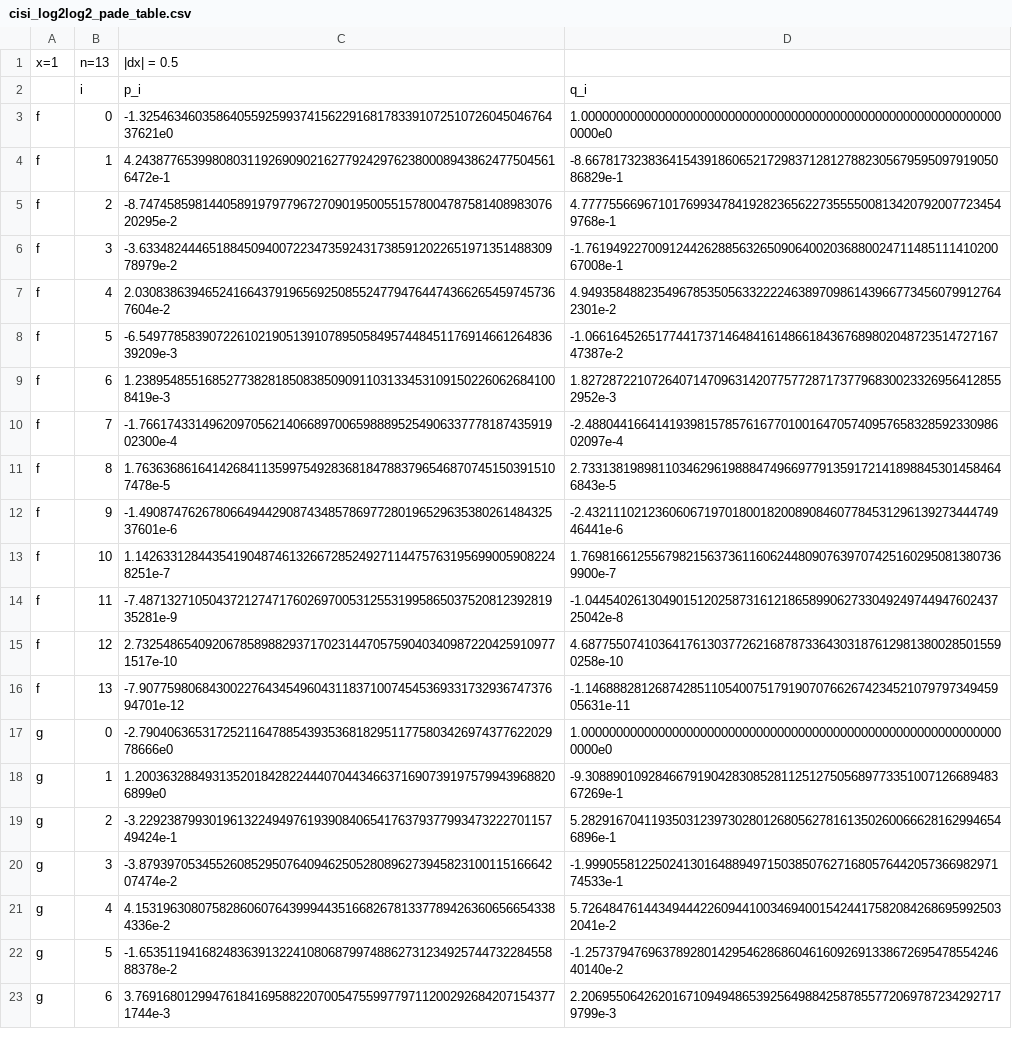
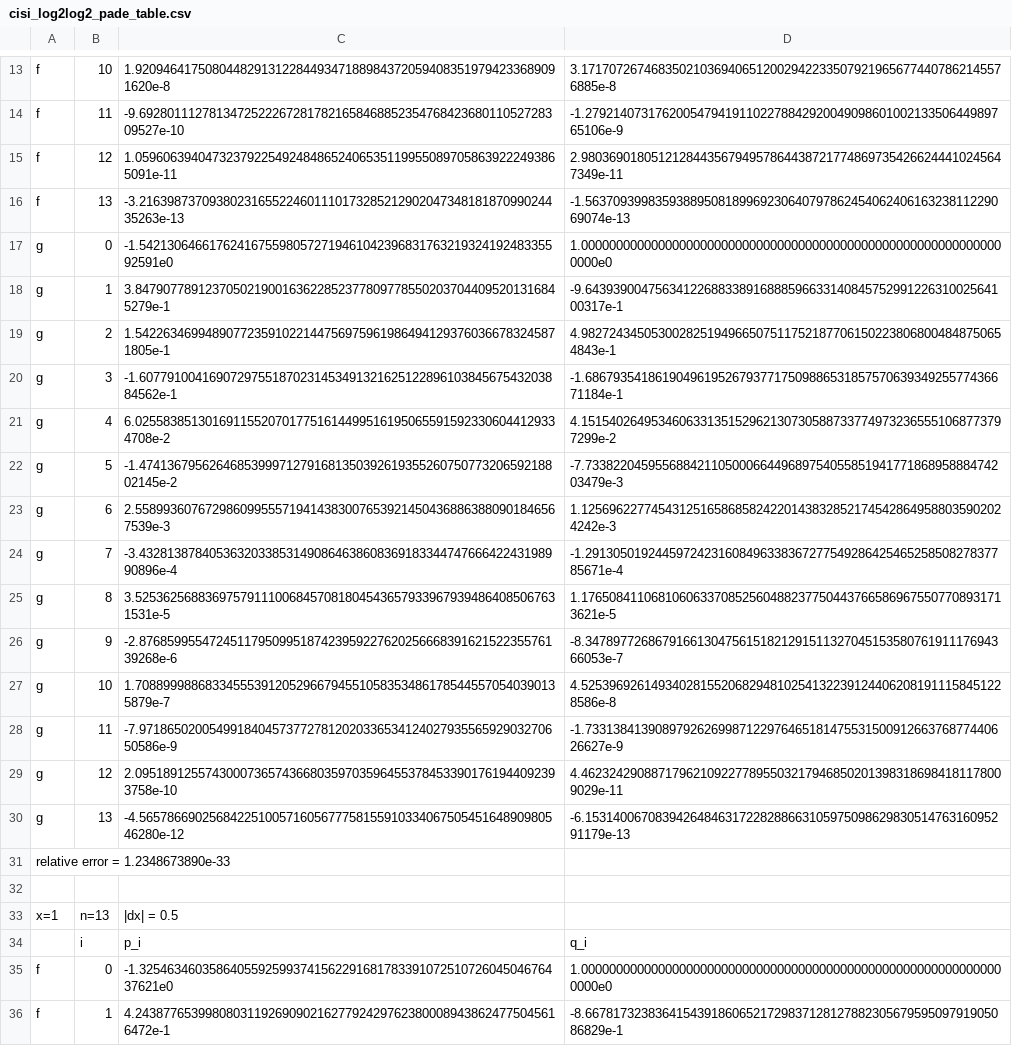
Before and after one commit to tk-yoshimura/ExpIntegralApproximation, a CSV file: results/cisi_log2log2_pade_table.csv, drawn as a sheet; only a part is shown, gaps mark what is left out; the shorter side is filled out with more unchanged rows; the diff covers the shown part only; the diff names each change by its address in the sheet, - before the commit and + after, or states it on an @@ line.

Commit message:
fix cisi pade table

```diff
--- a/results/cisi_log2log2_pade_table.csv
+++ b/results/cisi_log2log2_pade_table.csv
+row 13: f | 10 | 1.9209464175080448291312284493471889843720594083519794233689091620e-8 | 3.1717072674683502103694065120029422335079219656774407862145576885e-8
+row 14: f | 11 | -9.6928011127813472522267281782165846885235476842368011052728309527e-10 | -1.2792140731762005479419110227884292004909860100213350644989765106e-9
+row 15: f | 12 | 1.0596063940473237922549248486524065351199550897058639222493865091e-11 | 2.9803690180512128443567949578644387217748697354266244410245647349e-11
+row 16: f | 13 | -3.2163987370938023165522460111017328521290204734818187099024435263e-13 | -1.5637093998359388950818996923064079786245406240616323811229069074e-13
+row 17: g | 0 | -1.5421306466176241675598057271946104239683176321932419248335592591e0 | 1.0000000000000000000000000000000000000000000000000000000000000000e0
+row 18: g | 1 | 3.8479077891237050219001636228523778097785502037044095201316845279e-1 | -9.6439390047563412268833891688859663314084575299122631002564100317e-1
+row 19: g | 2 | 1.5422634699489077235910221447569759619864941293760366783245871805e-1 | 4.9827243450530028251949665075117521877061502238068004848750654843e-1
+row 20: g | 3 | -1.6077910041690729755187023145349132162512289610384567543203884562e-1 | -1.6867935418619049619526793771750988653185757063934925577436671184e-1
+row 21: g | 4 | 6.0255838513016911552070177516144995161950655915923306044129334708e-2 | 4.1515402649534606331351529621307305887337749732365551068773797299e-2
+row 22: g | 5 | -1.4741367956264685399971279168135039261935526075077320659218802145e-2 | -7.7338220459556884211050006644968975405585194177186895888474203479e-3
+row 23: g | 6 | 2.5589936076729860995557194143830076539214504368863880901846567539e-3 | 1.1256962277454312516586858242201438328521745428649588035902024242e-3
+row 24: g | 7 | -3.4328138784053632033853149086463860836918334474766642243198990896e-4 | -1.2913050192445972423160849633836727754928642546525850827837785671e-4
+row 25: g | 8 | 3.5253625688369757911100684570818045436579339679394864085067631531e-5 | 1.1765084110681060633708525604882377504437665869675507708931713621e-5
+row 26: g | 9 | -2.8768599554724511795099518742395922762025666839162152235576139268e-6 | -8.3478977268679166130475615182129151132704515358076191117694366053e-7
+row 27: g | 10 | 1.7088999886833455539120529667945510583534861785445570540390135879e-7 | 4.5253969261493402815520682948102541322391244062081911158451228586e-8
+row 28: g | 11 | -7.9718650200549918404573772781202033653412402793556592903270650586e-9 | -1.7331384139089792626998712297646518147553150091266376877440626627e-9
+row 29: g | 12 | 2.0951891255743000736574366803597035964553784533901761944092393758e-10 | 4.4623242908871796210922778955032179468502013983186984181178009029e-11
+row 30: g | 13 | -4.5657866902568422510057160567775815591033406750545164890980546280e-12 | -6.1531400670839426484631722828866310597509862983051476316095291179e-13
+row 31: relative error = 1.2348673890e-33
+row 32: (empty)
```
Also changed, not shown: 12 added rows elsewhere in this file, 1 other file.
